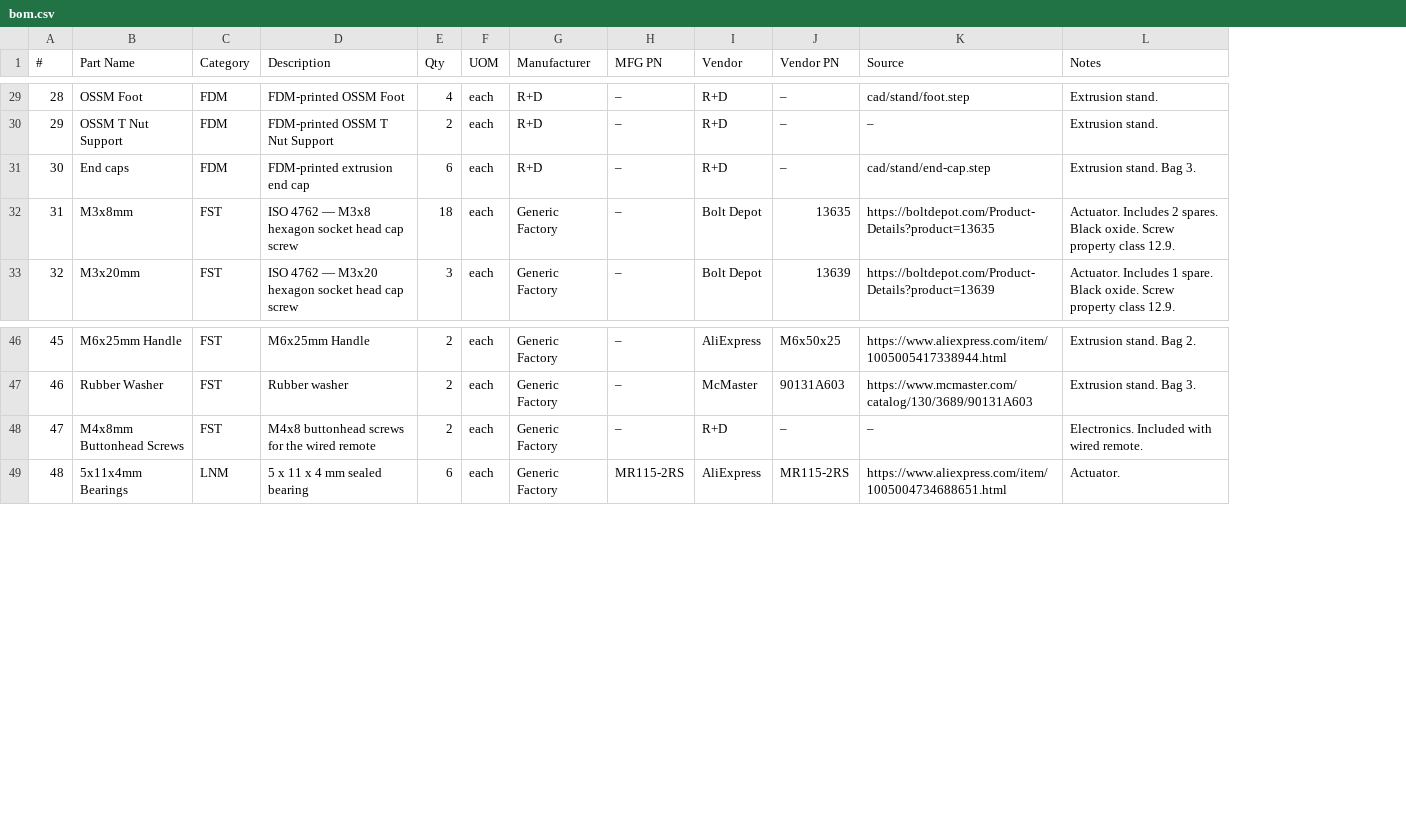
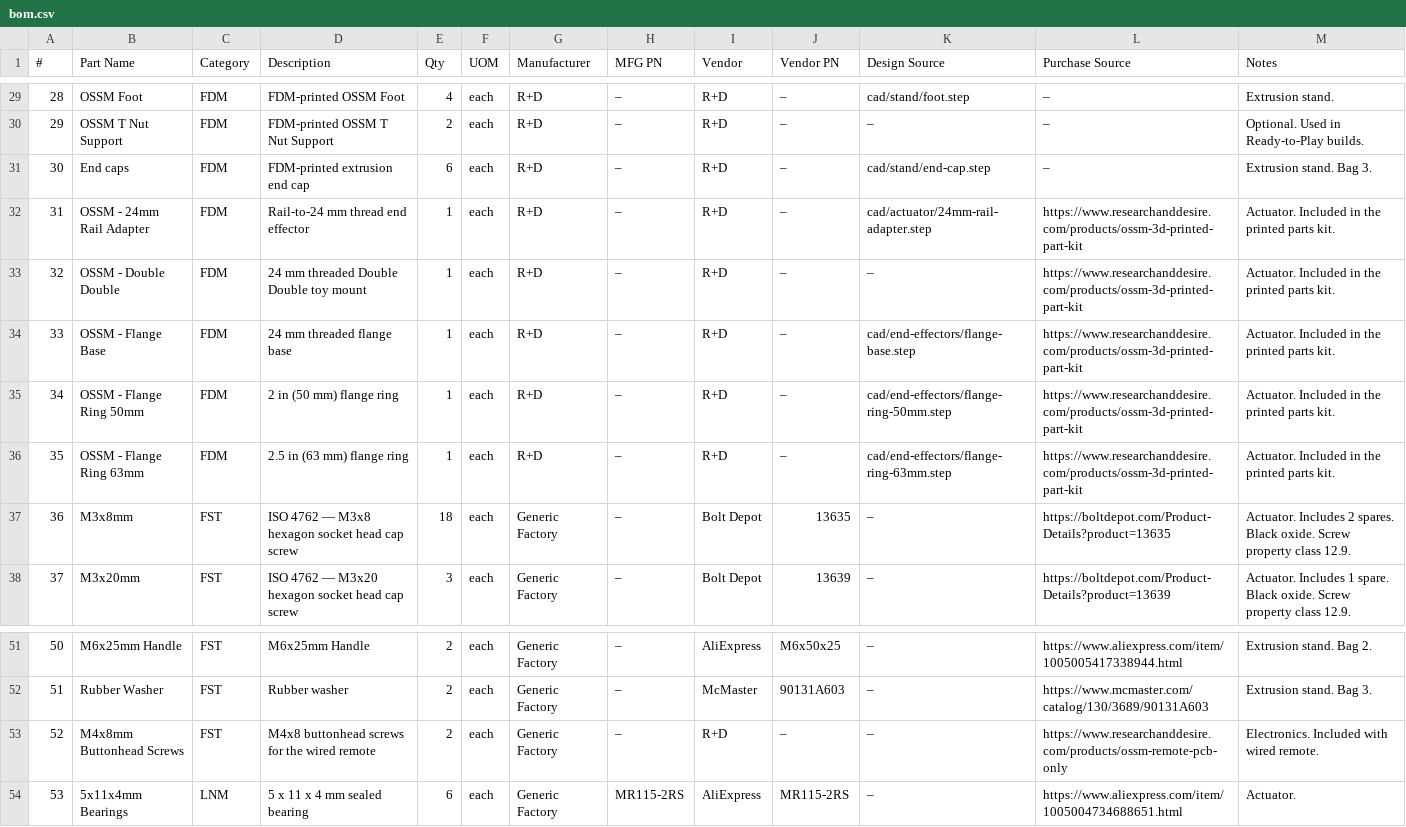
Before and after one commit to researchanddesire/OSSM, a CSV file: hardware/bom.csv, drawn as a sheet; only a part is shown, gaps mark what is left out; addresses are those after the commit; the diff covers the shown part only; the diff names each change by its address in the sheet, - before the commit and + after, or states it on an @@ line.

Commit message:
Restore shipping hardware assets and complete BOM source links (#21)
* Restore shipping OSSM STEP models and PCB sources

* Refresh the OHAI snapshot from the shipping BOM

* Preserve purchase links and optional Ready-to-Play parts

* Refresh OHAI snapshots with separate purchase sources

* Clarify main-only BOM documentation sync

```diff
--- a/hardware/bom.csv
+++ b/hardware/bom.csv
+column K (Design Source), rows 29-31: cad/stand/foot.step | – | cad/stand/end-cap.step; rows 37-38: – | –; rows 51-54: all –
-L1: Source
+L1: Purchase Source
-L29 (Purchase Source): cad/stand/foot.step
+L29 (Purchase Source): –
-M30 (Notes): Extrusion stand.
+M30 (Notes): Optional. Used in Ready-to-Play builds.
-L31 (Purchase Source): cad/stand/end-cap.step
+L31 (Purchase Source): –
+row 32: 31 | OSSM - 24mm Rail Adapter | FDM | Rail-to-24 mm thread end effector | 1 | each | R+D | – | R+D | – | cad/actuator/24mm-rail-adapter.step | https://www.researchanddesire.com/products/ossm-3d-printed-part-kit | Actuator. Included in the printed parts kit.
+row 33: 32 | OSSM - Double Double | FDM | 24 mm threaded Double Double toy mount | 1 | each | R+D | – | R+D | – | – | https://www.researchanddesire.com/products/ossm-3d-printed-part-kit | Actuator. Included in the printed parts kit.
+row 34: 33 | OSSM - Flange Base | FDM | 24 mm threaded flange base | 1 | each | R+D | – | R+D | – | cad/end-effectors/flange-base.step | https://www.researchanddesire.com/products/ossm-3d-printed-part-kit | Actuator. Included in the printed parts kit.
+row 35: 34 | OSSM - Flange Ring 50mm | FDM | 2 in (50 mm) flange ring | 1 | each | R+D | – | R+D | – | cad/end-effectors/flange-ring-50mm.step | https://www.researchanddesire.com/products/ossm-3d-printed-part-kit | Actuator. Included in the printed parts kit.
+row 36: 35 | OSSM - Flange Ring 63mm | FDM | 2.5 in (63 mm) flange ring | 1 | each | R+D | – | R+D | – | cad/end-effectors/flange-ring-63mm.step | https://www.researchanddesire.com/products/ossm-3d-printed-part-kit | Actuator. Included in the printed parts kit.
@@ column A (#) renumbered from row 37 down @@
-L53 (Purchase Source): –
+L53 (Purchase Source): https://www.researchanddesire.com/products/ossm-remote-pcb-only
```
Also changed, not shown: 19 edited cells elsewhere in this file, assembly-docs/_bom/bom.csv, 22 other files.
